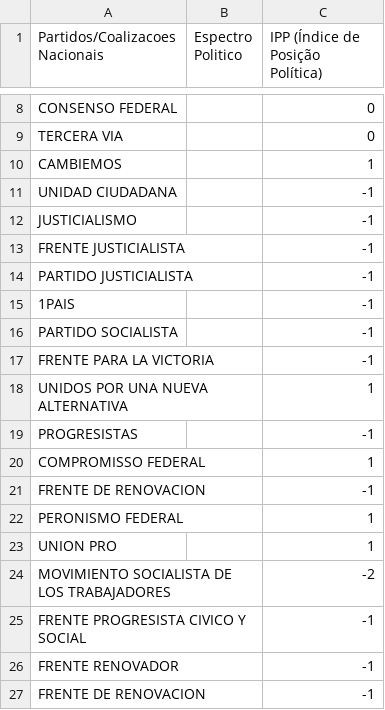
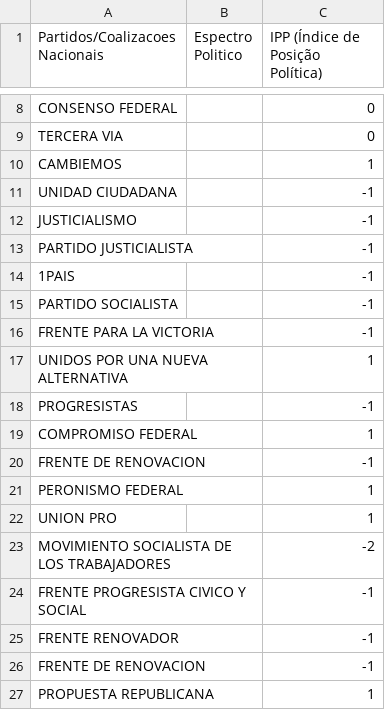
Before and after one commit to quintellabernardo/nucleo_macro_2025_2, a CSV file: data/CoalizoesArgentinaIPP.csv, drawn as a sheet; only a part is shown, gaps mark what is left out; the shorter side is filled out with more unchanged rows; removed rows and columns are numbered as before the commit, all else as after; the diff names each change by its address in the sheet, - before the commit and + after, or states it on an @@ line.

```diff
--- a/data/CoalizoesArgentinaIPP.csv
+++ b/data/CoalizoesArgentinaIPP.csv
-row 13: FRENTE JUSTICIALISTA |  | -1
-A19 (Partidos/Coalizacoes Nacionais): COMPROMISSO FEDERAL
+A19 (Partidos/Coalizacoes Nacionais): COMPROMISO FEDERAL
```
Also changed, not shown: data/PartidosNacionaisArgentinaIPP.csv, 1 other file.
